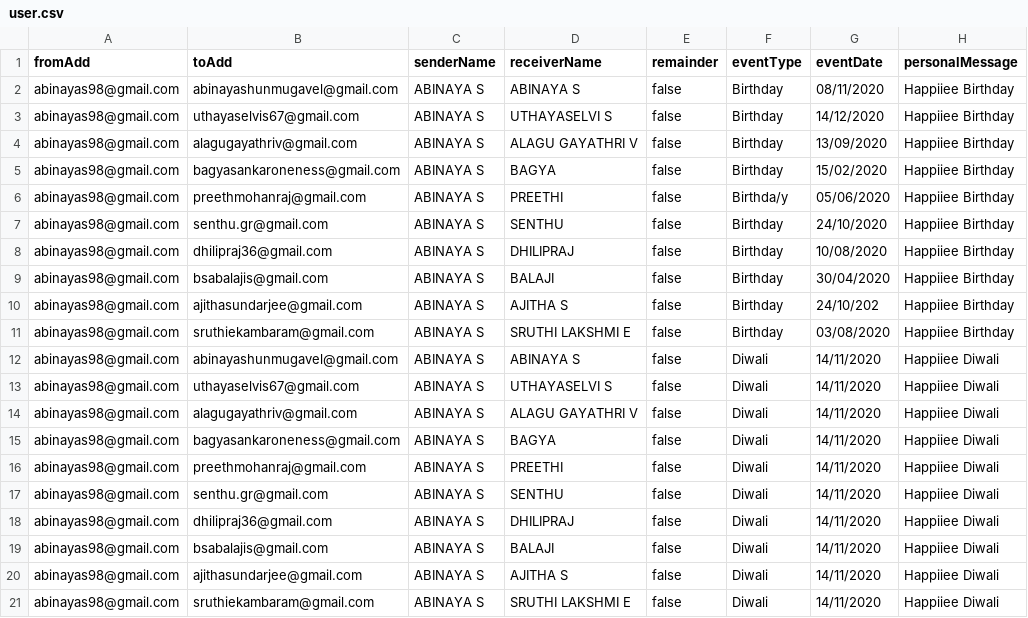
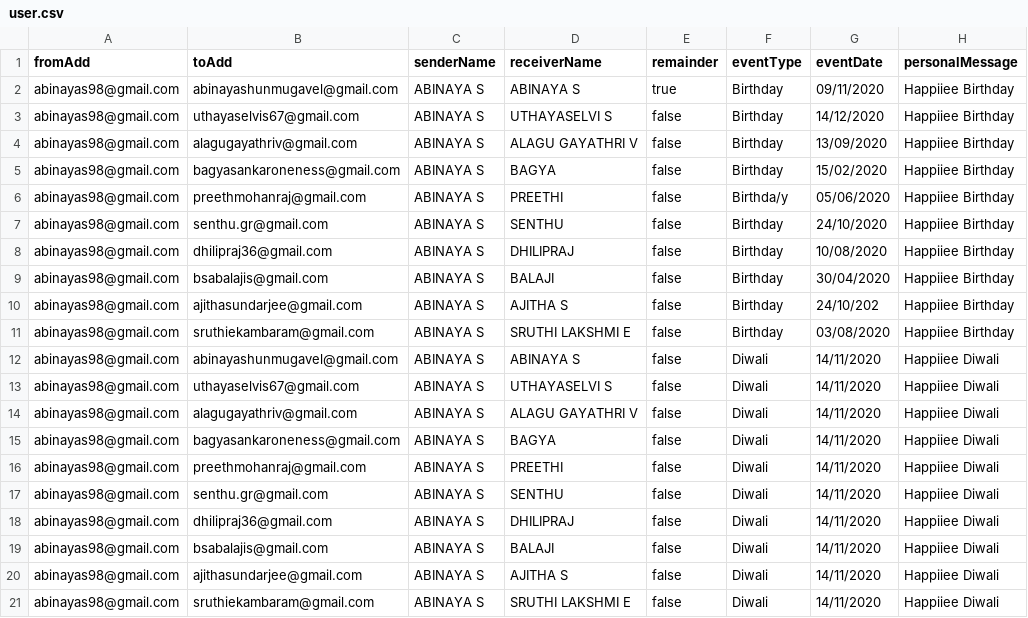
Before and after one commit to ravicm2/wishOnTime, a CSV file: src/main/resources/user.csv, drawn as a sheet.

```diff
--- a/src/main/resources/user.csv
+++ b/src/main/resources/user.csv
@@ -1,3 +1,3 @@
 fromAdd;toAdd;senderName;receiverName;remainder;eventType;eventDate;personalMessage
-abinayas98@gmail.com;abinayashunmugavel@gmail.com;ABINAYA S;ABINAYA S;false;Birthday;08/11/2020;Happiiee Birthday;
+abinayas98@gmail.com;abinayashunmugavel@gmail.com;ABINAYA S;ABINAYA S;true;Birthday;09/11/2020;Happiiee Birthday;
 abinayas98@gmail.com;uthayaselvis67@gmail.com;ABINAYA S;UTHAYASELVI S;false;Birthday;14/12/2020;Happiiee Birthday;
```
Also changed, not shown: 14 other files.
